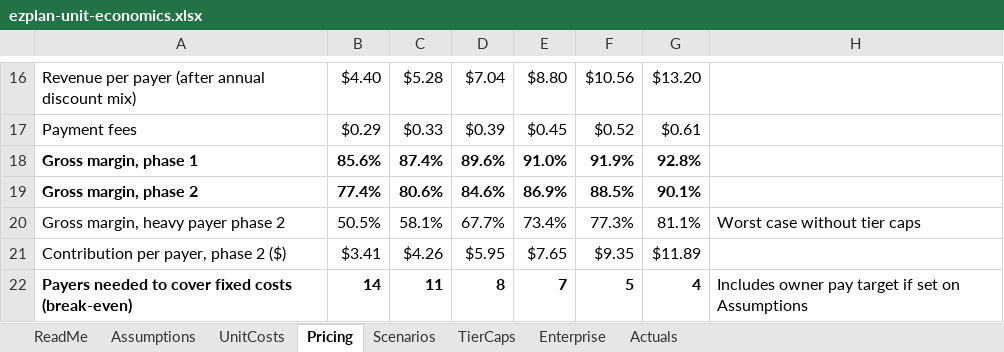
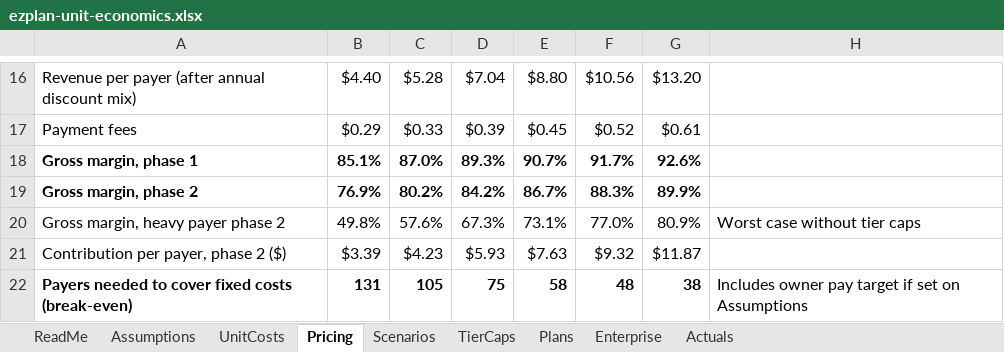
Before and after one commit to theCraftHub/EZPLAN, an Excel workbook: docs/finance/ezplan-unit-economics.xlsx, sheet Pricing, drawn as a sheet; only a part is shown, gaps mark what is left out; values as stored, in another font and other column widths than the file's, no borders; the diff covers the shown part only; the diff names each change by its address in the sheet, - before the commit and + after, or states it on an @@ line.

```diff
--- a/docs/finance/ezplan-unit-economics.xlsx (sheet Pricing)
+++ b/docs/finance/ezplan-unit-economics.xlsx (sheet Pricing)
+sheet tab: Plans
-B18: 85.6%
+B18: 85.1%
-C18: 87.4%
+C18: 87.0%
-D18: 89.6%
+D18: 89.3%
-E18: 91.0%
+E18: 90.7%
-F18: 91.9%
+F18: 91.7%
-G18: 92.8%
+G18: 92.6%
-B19: 77.4%
+B19: 76.9%
-C19: 80.6%
+C19: 80.2%
-D19: 84.6%
+D19: 84.2%
-E19: 86.9%
+E19: 86.7%
-F19: 88.5%
+F19: 88.3%
-G19: 90.1%
+G19: 89.9%
-B20: 50.5%
+B20: 49.8%
-C20: 58.1%
+C20: 57.6%
-D20: 67.7%
+D20: 67.3%
-E20: 73.4%
+E20: 73.1%
-F20: 77.3%
+F20: 77.0%
-G20: 81.1%
+G20: 80.9%
-B21: $3.41
+B21: $3.39
-C21: $4.26
+C21: $4.23
-D21: $5.95
+D21: $5.93
-E21: $7.65
+E21: $7.63
-F21: $9.35
+F21: $9.32
-G21: $11.89
+G21: $11.87
-B22: 14
+B22: 131
-C22: 11
+C22: 105
-D22: 8
+D22: 75
-E22: 7
+E22: 58
-F22: 5
+F22: 48
-G22: 4
+G22: 38
```
Also changed, not shown: 6 edited cells elsewhere in this sheet, sheet Assumptions, sheet Enterprise, sheet UnitCosts, sheet Scenarios, sheet TierCaps, sheet ReadMe, formulas that keep their value, 2 other files.
